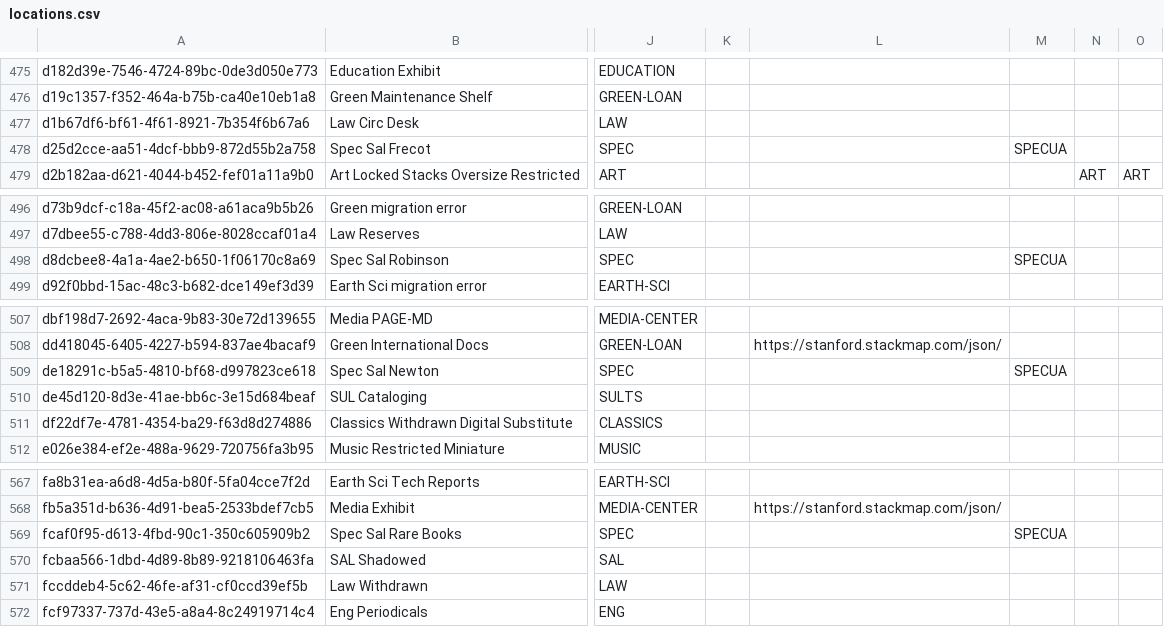
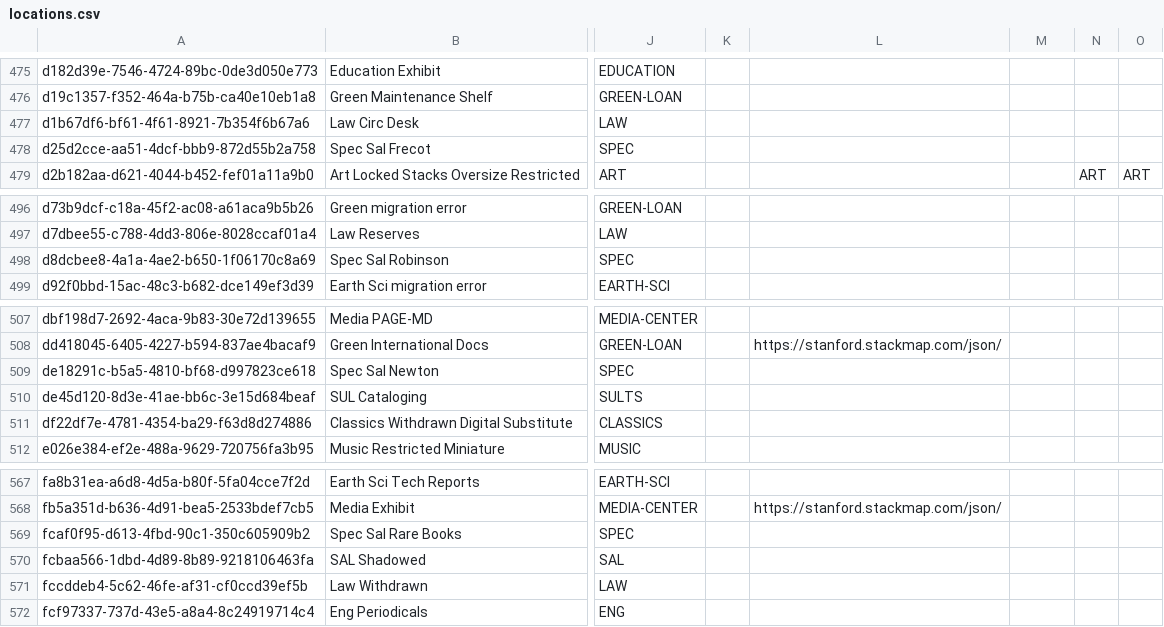
Before and after one commit to dev-wizard85/SearchWorks, a CSV file: config/folio/locations.csv, drawn as a sheet; only a part is shown, gaps mark what is left out; the diff covers the shown part only; the diff names each change by its address in the sheet, - before the commit and + after, or states it on an @@ line.

```diff
--- a/config/folio/locations.csv
+++ b/config/folio/locations.csv
-M478: SPECUA
+M478: (empty)
-M498: SPECUA
+M498: (empty)
-M509: SPECUA
+M509: (empty)
-M569: SPECUA
+M569: (empty)
```
Also changed, not shown: 5 edited cells elsewhere in this file, 1 other file.
